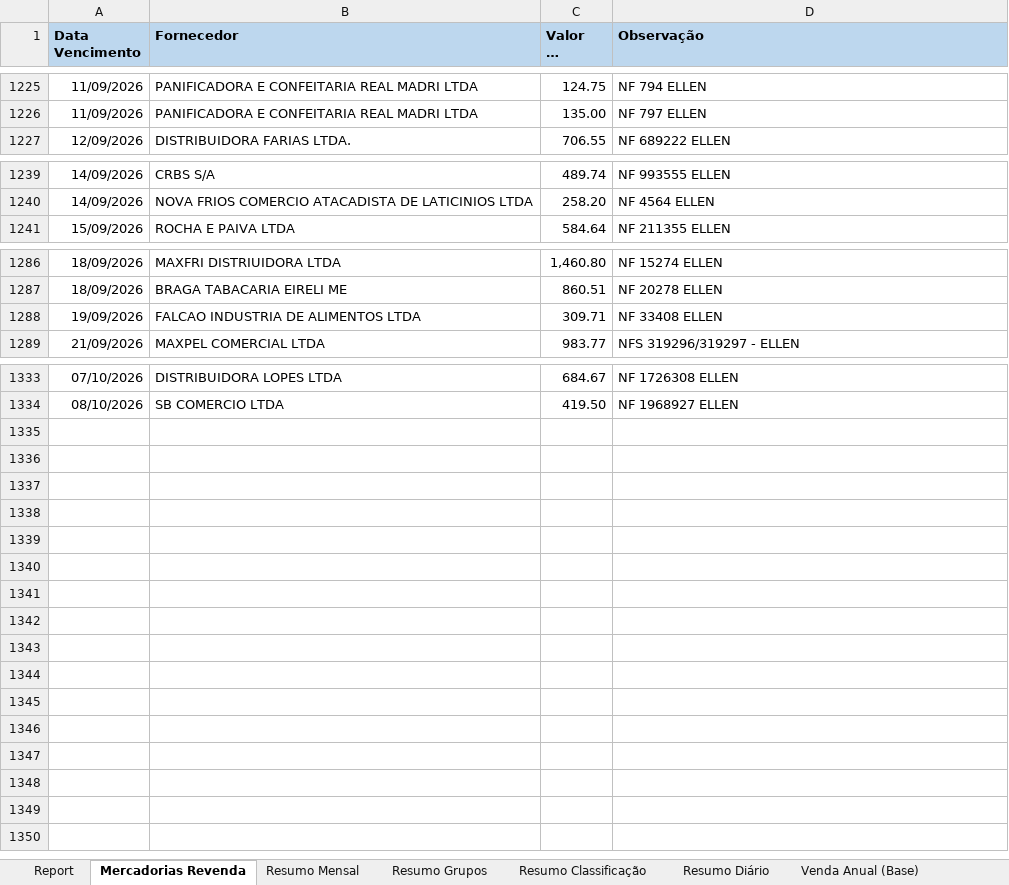
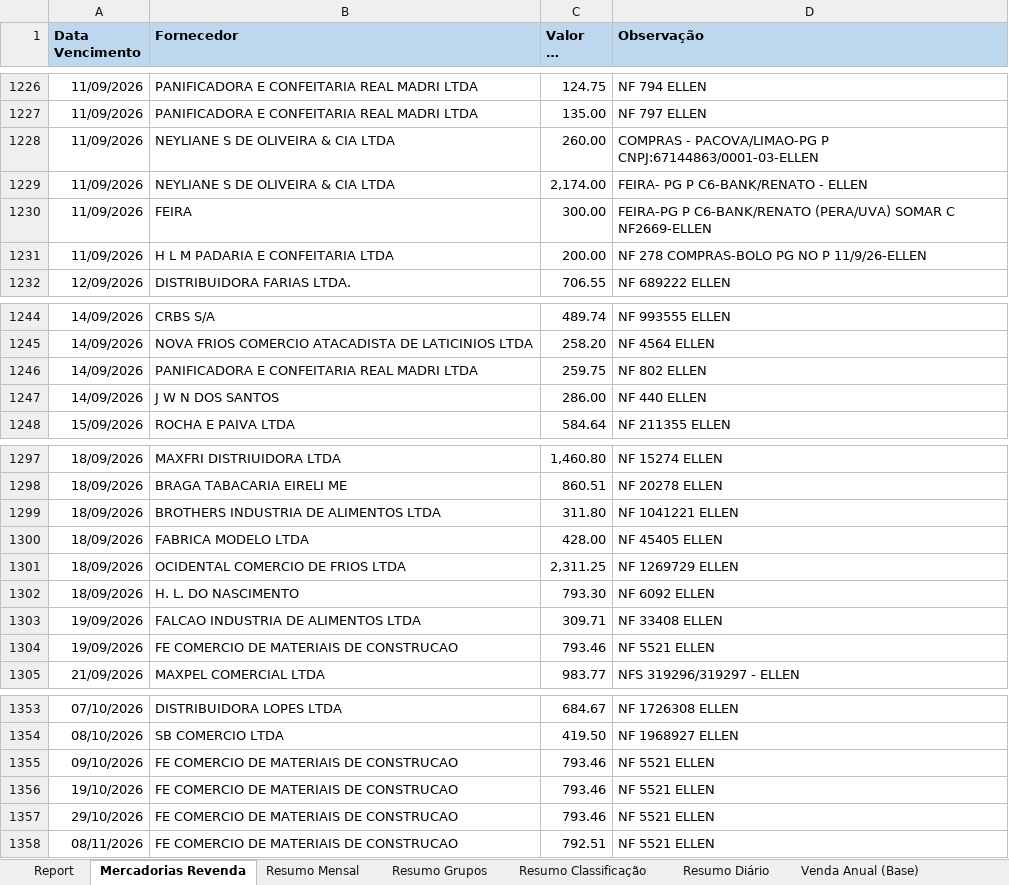
Before and after one commit to neilianesilva2408-collab/boletos---mercadinho, an Excel workbook: boletos mo2.xlsx, sheet Mercadorias Revenda, drawn as a sheet; only a part is shown, gaps mark what is left out; long unchanged cells end in …; values as stored, in another font and other column widths than the file's, no borders; charts and pictures not drawn; the diff covers the shown part only; the diff names each change by its address in the sheet, - before the commit and + after, or states it on an @@ line.

```diff
--- a/boletos mo2.xlsx (sheet Mercadorias Revenda)
+++ b/boletos mo2.xlsx (sheet Mercadorias Revenda)
+row 1228: 11/09/2026 | NEYLIANE S DE OLIVEIRA & CIA LTDA | 260.00 | COMPRAS - PACOVA/LIMAO-PG P CNPJ:67144863/0001-03-ELLEN
+row 1229: 11/09/2026 | NEYLIANE S DE OLIVEIRA & CIA LTDA | 2,174.00 | FEIRA- PG P C6-BANK/RENATO - ELLEN
+row 1230: 11/09/2026 | FEIRA | 300.00 | FEIRA-PG P C6-BANK/RENATO (PERA/UVA) SOMAR C NF2669-ELLEN
+row 1231: 11/09/2026 | H L M PADARIA E CONFEITARIA LTDA | 200.00 | NF 278 COMPRAS-BOLO PG NO P 11/9/26-ELLEN
+row 1246: 14/09/2026 | PANIFICADORA E CONFEITARIA REAL MADRI LTDA | 259.75 | NF 802 ELLEN
+row 1247: 14/09/2026 | J W N DOS SANTOS | 286.00 | NF 440 ELLEN
+row 1299: 18/09/2026 | BROTHERS INDUSTRIA DE ALIMENTOS LTDA | 311.80 | NF 1041221 ELLEN
+row 1300: 18/09/2026 | FABRICA MODELO LTDA | 428.00 | NF 45405 ELLEN
+row 1301: 18/09/2026 | OCIDENTAL COMERCIO DE FRIOS LTDA | 2,311.25 | NF 1269729 ELLEN
+row 1302: 18/09/2026 | H. L. DO NASCIMENTO | 793.30 | NF 6092 ELLEN
+row 1304: 19/09/2026 | FE COMERCIO DE MATERIAIS DE CONSTRUCAO | 793.46 | NF 5521 ELLEN
+row 1355: 09/10/2026 | FE COMERCIO DE MATERIAIS DE CONSTRUCAO | 793.46 | NF 5521 ELLEN
+row 1356: 19/10/2026 | FE COMERCIO DE MATERIAIS DE CONSTRUCAO | 793.46 | NF 5521 ELLEN
+row 1357: 29/10/2026 | FE COMERCIO DE MATERIAIS DE CONSTRUCAO | 793.46 | NF 5521 ELLEN
+row 1358: 08/11/2026 | FE COMERCIO DE MATERIAIS DE CONSTRUCAO | 792.51 | NF 5521 ELLEN
```
Also changed, not shown: 9 added rows, 4 moved rows and 1 edited cell elsewhere in this sheet, sheet Mov Entradas (Rel 10497), sheet Report, sheet Resumo Diário, sheet Resumo Classificação, sheet Resultado, sheet Resumo Grupos, 1 more sheet, formulas that keep their value, 9 other files.
